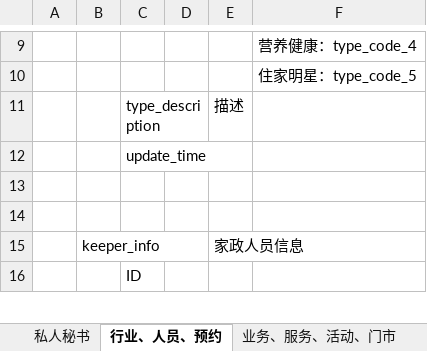
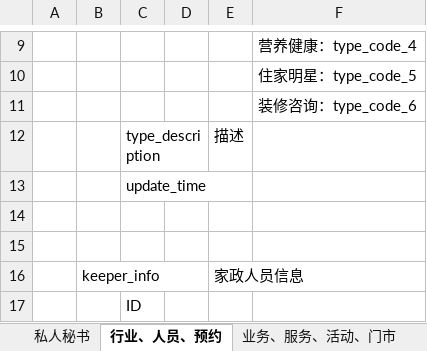
Before and after one commit to wwmiappteam/naier, an Excel workbook: 2.Des/家政DB-20131113.xlsx, sheet 行业、人员、预约, drawn as a sheet; only a part is shown, gaps mark what is left out; values as stored, in another font and other column widths than the file's, no borders; the diff names each change by its address in the sheet, - before the commit and + after, or states it on an @@ line.

Commit message:
接口+DB更新：分类中增加‘装修咨询’
commit by gongwei

```diff
--- a/2.Des/家政DB-20131113.xlsx (sheet 行业、人员、预约)
+++ b/2.Des/家政DB-20131113.xlsx (sheet 行业、人员、预约)
+row 11:  |  |  |  |  | 装修咨询：type_code_6
```
Also changed, not shown: 1 other file.
